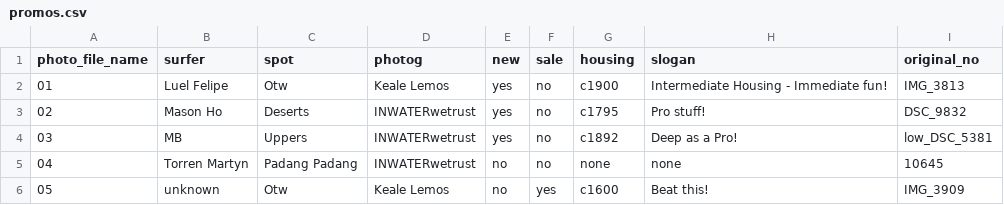
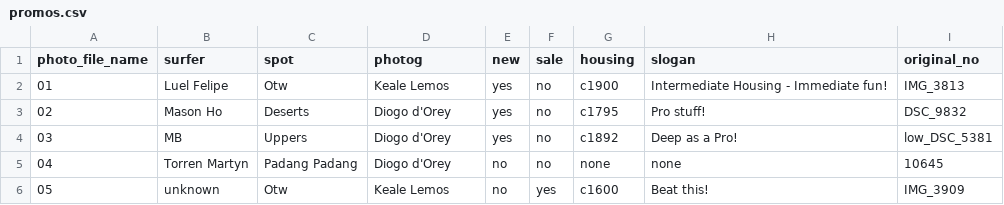
Before and after one commit to indrajithbandara/liquideye, a CSV file: _data/promos.csv, drawn as a sheet.

Commit message:
INWATERwetrust > Diogo

```diff
--- a/_data/promos.csv
+++ b/_data/promos.csv
@@ -2,5 +2,5 @@ photo_file_name,surfer,spot,photog,new,sale,housing,slogan,original_no
 01,Luel Felipe,Otw,Keale Lemos,yes,no,c1900,Intermediate Housing - Immediate fun!,IMG_3813
-02,Mason Ho,Deserts,INWATERwetrust,yes,no,c1795,Pro stuff!,DSC_9832
-03,MB,Uppers,INWATERwetrust,yes,no,c1892,Deep as a Pro!,low_DSC_5381
-04,Torren Martyn,Padang Padang,INWATERwetrust,no,no,none,none,10645
+02,Mason Ho,Deserts,Diogo d'Orey,yes,no,c1795,Pro stuff!,DSC_9832
+03,MB,Uppers,Diogo d'Orey,yes,no,c1892,Deep as a Pro!,low_DSC_5381
+04,Torren Martyn,Padang Padang,Diogo d'Orey,no,no,none,none,10645
 05,unknown,Otw,Keale Lemos,no,yes,c1600,Beat this!,IMG_3909
```
